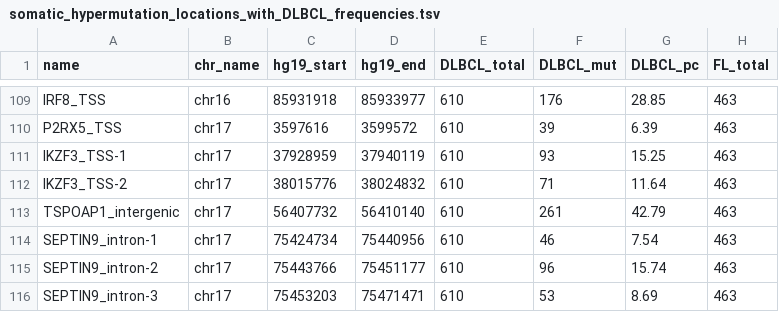
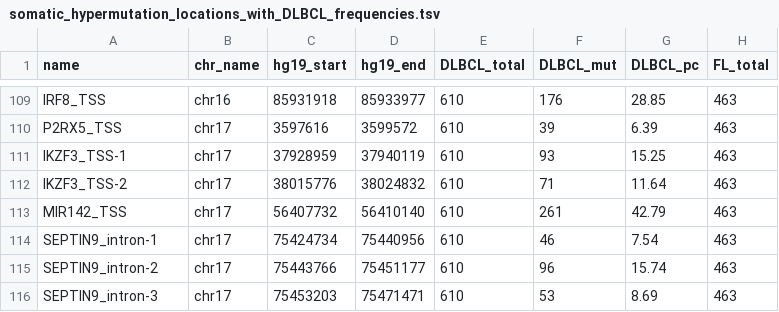
Before and after one commit to morinlab/LLMPP, a TSV file: resources/curated/somatic_hypermutation_locations_with_DLBCL_frequencies.tsv, drawn as a sheet; only a part is shown, gaps mark what is left out; the diff names each change by its address in the sheet, - before the commit and + after, or states it on an @@ line.

Commit message:
fix name

```diff
--- a/resources/curated/somatic_hypermutation_locations_with_DLBCL_frequencies.tsv
+++ b/resources/curated/somatic_hypermutation_locations_with_DLBCL_frequencies.tsv
-A113 (name): TSPOAP1_intergenic
+A113 (name): MIR142_TSS
```
